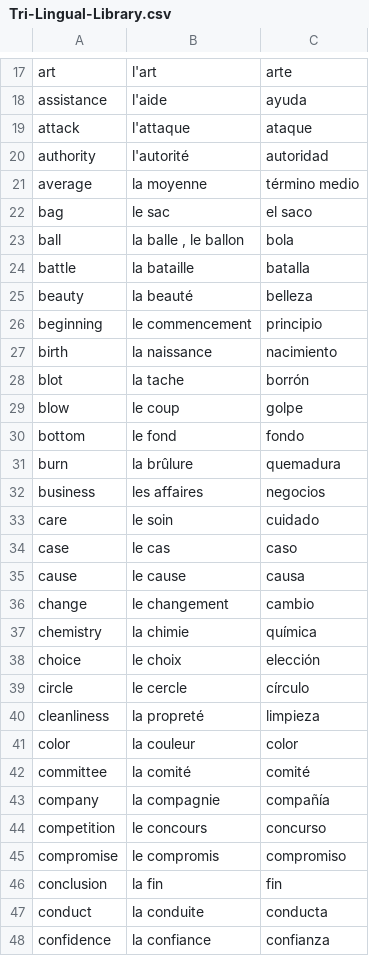
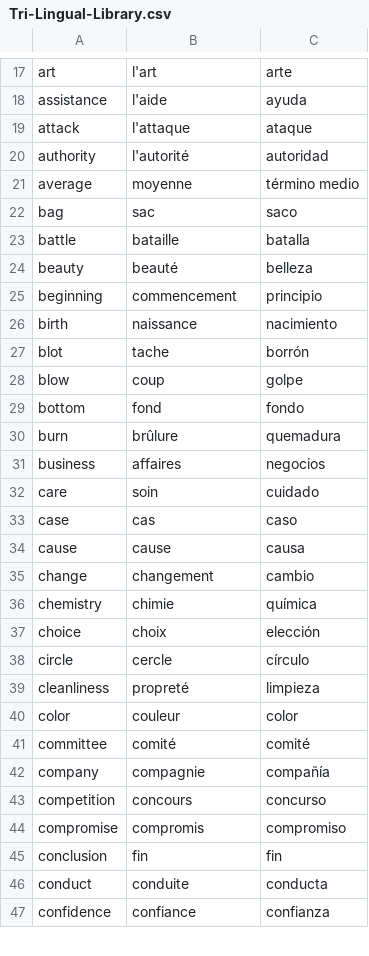
Before and after one commit to TIY-Lingo/lingo, a CSV file: Tri-Lingual-Library.csv, drawn as a sheet; only a part is shown, gaps mark what is left out; the diff covers the shown part only.

Commit message:
Fixed Library and updated jar

```diff
--- a/Tri-Lingual-Library.csv
+++ b/Tri-Lingual-Library.csv
@@ -20,29 +20,28 @@
  authority , l'autorité , autoridad
- average , la moyenne , término medio
- bag , le sac , el saco
- ball , "la balle ,  le ballon" , bola
- battle , la bataille , batalla
- beauty , la beauté , belleza
- beginning , le commencement , principio
- birth , la naissance , nacimiento
- blot , la tache , borrón
- blow  , le coup , golpe
- bottom , le fond , fondo
- burn , la brûlure , quemadura
- business , les affaires , negocios
- care , le soin , cuidado
- case , le cas , caso
- cause , le cause , causa
- change , le changement , cambio
- chemistry , la chimie , química
- choice , le choix , elección
- circle , le cercle , círculo
- cleanliness , la propreté , limpieza
- color , la couleur , color
- committee , la comité , comité
- company , la compagnie , compañía
- competition , le concours , concurso
- compromise , le compromis , compromiso
- conclusion , la fin , fin
- conduct , la conduite , conducta
- confidence , la confiance , confianza
+ average , moyenne , término medio
+ bag , sac , saco
+ battle , bataille , batalla
+ beauty , beauté , belleza
+ beginning , commencement , principio
+ birth , naissance , nacimiento
+ blot , tache , borrón
+ blow  , coup , golpe
+ bottom , fond , fondo
+ burn , brûlure , quemadura
+ business , affaires , negocios
+ care , soin , cuidado
+ case , cas , caso
+ cause , cause , causa
+ change , changement , cambio
+ chemistry , chimie , química
+ choice , choix , elección
+ circle , cercle , círculo
+ cleanliness , propreté , limpieza
+ color , couleur , color
+ committee , comité , comité
+ company , compagnie , compañía
+ competition , concours , concurso
+ compromise , compromis , compromiso
+ conclusion , fin , fin
+ conduct , conduite , conducta
+ confidence , confiance , confianza
```
Also changed, not shown: 74 edited cells elsewhere in this file, 1 other file.
